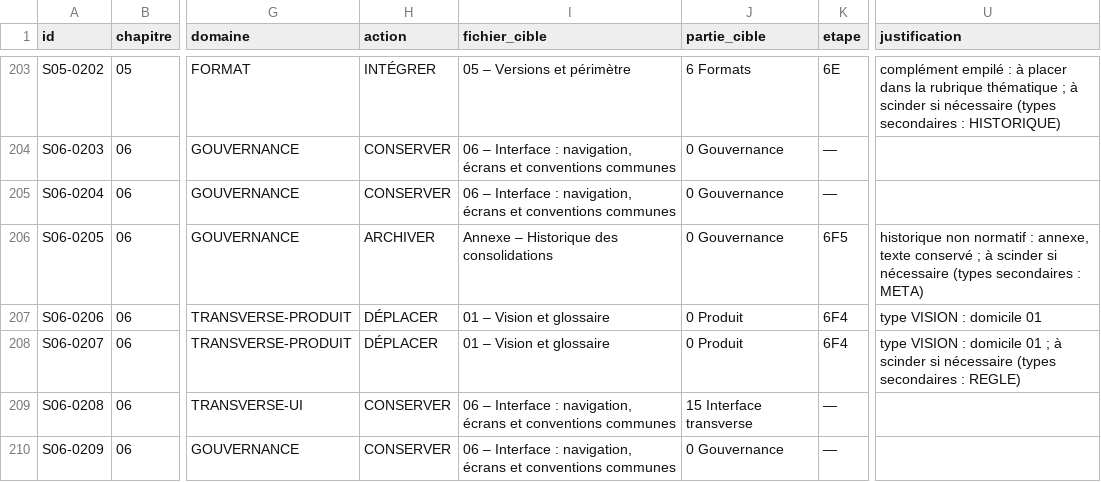
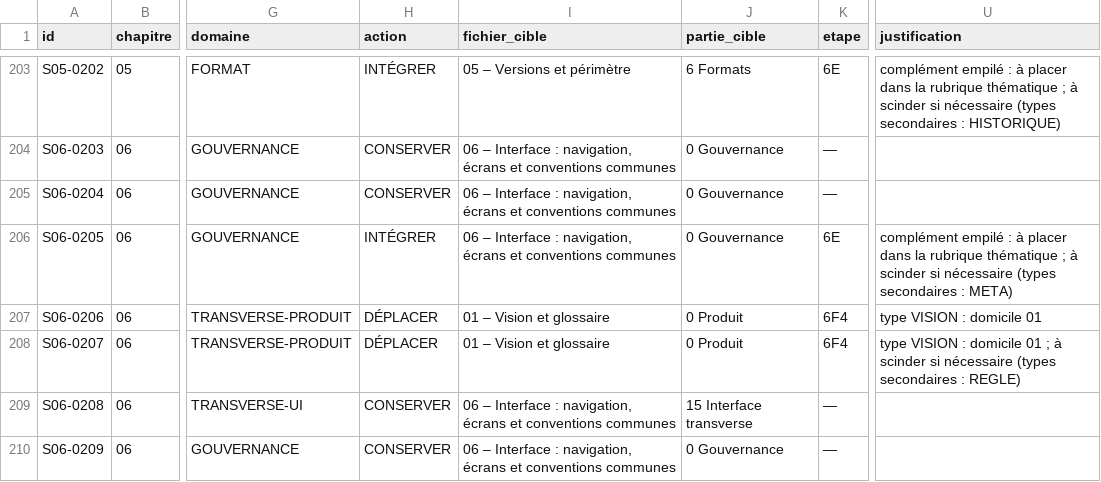
Before and after one commit to MyUncried/Application-Routine, a TSV file: openspec/changes/revision-documentation-kodjo/lot6/correspondance.tsv, drawn as a sheet; only a part is shown, gaps mark what is left out; the diff covers the shown part only; the diff names each change by its address in the sheet, - before the commit and + after, or states it on an @@ line.

```diff
--- a/openspec/changes/revision-documentation-kodjo/lot6/correspondance.tsv
+++ b/openspec/changes/revision-documentation-kodjo/lot6/correspondance.tsv
-H206 (action): ARCHIVER
+H206 (action): INTÉGRER
-I206 (fichier_cible): Annexe – Historique des consolidations
+I206 (fichier_cible): 06 – Interface : navigation, écrans et conventions communes
-K206 (etape): 6F5
+K206 (etape): 6E
-U206 (justification): historique non normatif : annexe, texte conservé ; à…
+U206 (justification): complément empilé : à placer dans la rubrique thématique ; à…
```
Also changed, not shown: 155 edited cells elsewhere in this file, openspec/changes/revision-documentation-kodjo/lot6/copies-lignes.tsv, 5 other files.
